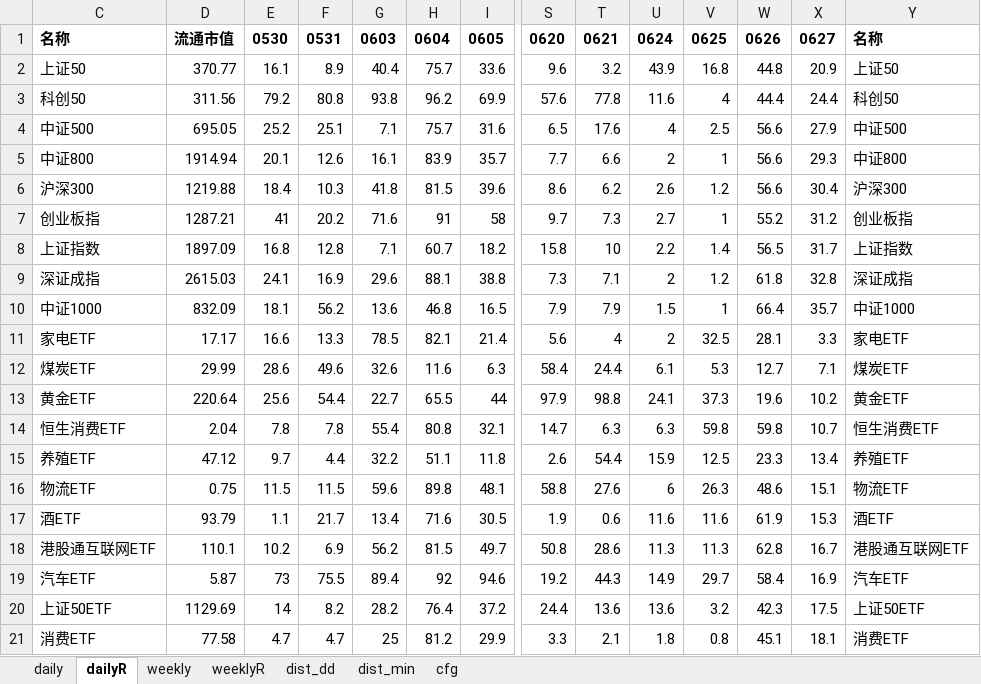
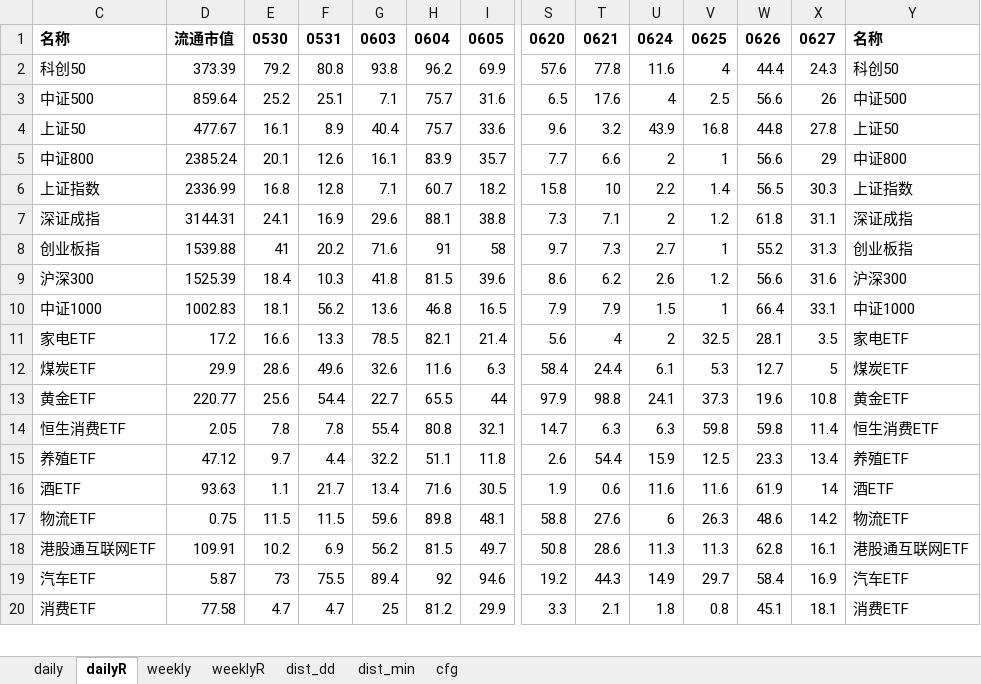
Before and after one commit to aixingkong/view, an Excel workbook: fund_list.xlsx, sheet dailyR, drawn as a sheet; only a part is shown, gaps mark what is left out; values as stored, in another font and other column widths than the file's, no borders; removed rows and columns are numbered as before the commit, all else as after; rows hold the shown columns only; the diff covers the shown part only; the diff names each change by its address in the sheet, - before the commit and + after, or states it on an @@ line.

```diff
--- a/fund_list.xlsx (sheet dailyR)
+++ b/fund_list.xlsx (sheet dailyR)
-row 2: 上证50 | 370.77 | 16.1 | 8.9 | 40.4 | 75.7 | 33.6 | 9.6 | 3.2 | 43.9 | 16.8 | 44.8 | 20.9 | 上证50
-D2: 311.56
+D2: 373.39
-X2: 24.4
+X2: 24.3
-D3: 695.05
+D3: 859.64
-X3: 27.9
+X3: 26
+row 4: 上证50 | 477.67 | 16.1 | 8.9 | 40.4 | 75.7 | 33.6 | 9.6 | 3.2 | 43.9 | 16.8 | 44.8 | 27.8 | 上证50
-D5: 1914.94
+D5: 2385.24
-X5: 29.3
+X5: 29
-row 6: 沪深300 | 1219.88 | 18.4 | 10.3 | 41.8 | 81.5 | 39.6 | 8.6 | 6.2 | 2.6 | 1.2 | 56.6 | 30.4 | 沪深300
-row 7: 创业板指 | 1287.21 | 41 | 20.2 | 71.6 | 91 | 58 | 9.7 | 7.3 | 2.7 | 1 | 55.2 | 31.2 | 创业板指
-D6: 1897.09
+D6: 2336.99
-X6: 31.7
+X6: 30.3
-D7: 2615.03
+D7: 3144.31
-X7: 32.8
+X7: 31.1
+row 8: 创业板指 | 1539.88 | 41 | 20.2 | 71.6 | 91 | 58 | 9.7 | 7.3 | 2.7 | 1 | 55.2 | 31.3 | 创业板指
+row 9: 沪深300 | 1525.39 | 18.4 | 10.3 | 41.8 | 81.5 | 39.6 | 8.6 | 6.2 | 2.6 | 1.2 | 56.6 | 31.6 | 沪深300
-D10: 832.09
+D10: 1002.83
-X10: 35.7
+X10: 33.1
-D11: 17.17
+D11: 17.2
-X11: 3.3
+X11: 3.5
-D12: 29.99
+D12: 29.9
-X12: 7.1
+X12: 5
-D13: 220.64
+D13: 220.77
-X13: 10.2
+X13: 10.8
-D14: 2.04
+D14: 2.05
-X14: 10.7
+X14: 11.4
+row 16: 酒ETF | 93.63 | 1.1 | 21.7 | 13.4 | 71.6 | 30.5 | 1.9 | 0.6 | 11.6 | 11.6 | 61.9 | 14 | 酒ETF
-X17: 15.1
+X17: 14.2
-row 17: 酒ETF | 93.79 | 1.1 | 21.7 | 13.4 | 71.6 | 30.5 | 1.9 | 0.6 | 11.6 | 11.6 | 61.9 | 15.3 | 酒ETF
-D18: 110.1
+D18: 109.91
-X18: 16.7
+X18: 16.1
-row 20: 上证50ETF | 1129.69 | 14 | 8.2 | 28.2 | 76.4 | 37.2 | 24.4 | 13.6 | 13.6 | 3.2 | 42.3 | 17.5 | 上证50ETF
```
Also changed, not shown: 33 added rows, 32 removed rows and 39 edited cells elsewhere in this sheet, sheet daily, 2 other files.
